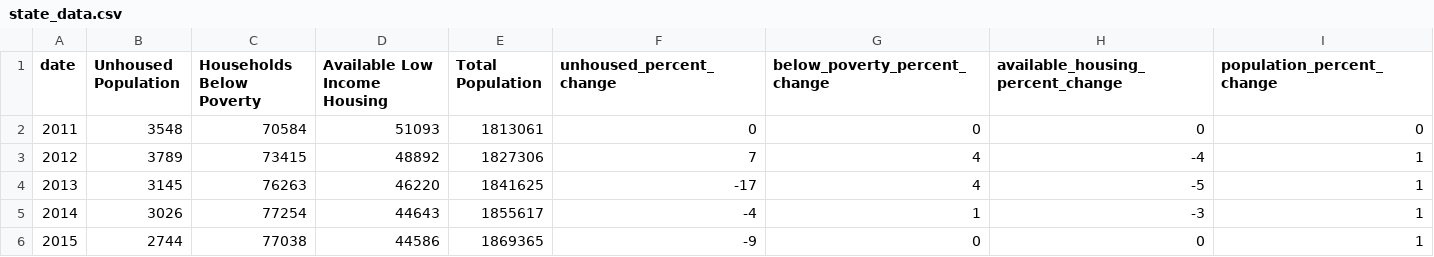
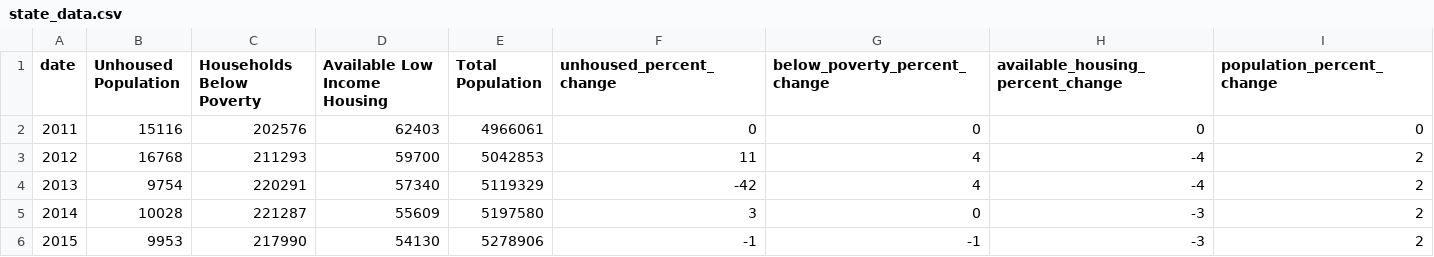
Before and after one commit to thisteensy/deDomiciled_data, a CSV file: state_data.csv, drawn as a sheet; only a part is shown; the diff covers the shown part only.

```diff
--- a/state_data.csv
+++ b/state_data.csv
@@ -1,6 +1,6 @@
 date,Unhoused Population,Households Below Poverty,Available Low Income Housing,Total Population,unhoused_percent_change,below_poverty_percent_change,available_housing_percent_change,population_percent_change
-2011,3548,70584,51093,1813061,0,0,0,0
-2012,3789,73415,48892,1827306,7,4,-4,1
-2013,3145,76263,46220,1841625,-17,4,-5,1
-2014,3026,77254,44643,1855617,-4,1,-3,1
-2015,2744,77038,44586,1869365,-9,0,0,1
+2011,15116,202576,62403,4966061,0,0,0,0
+2012,16768,211293,59700,5042853,11,4,-4,2
+2013,9754,220291,57340,5119329,-42,4,-4,2
+2014,10028,221287,55609,5197580,3,0,-3,2
+2015,9953,217990,54130,5278906,-1,-1,-3,2
```
Also changed, not shown: 29 edited cells elsewhere in this file, 7 other files.
